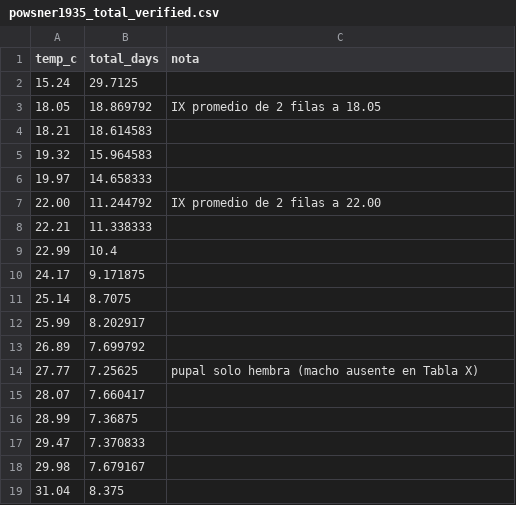
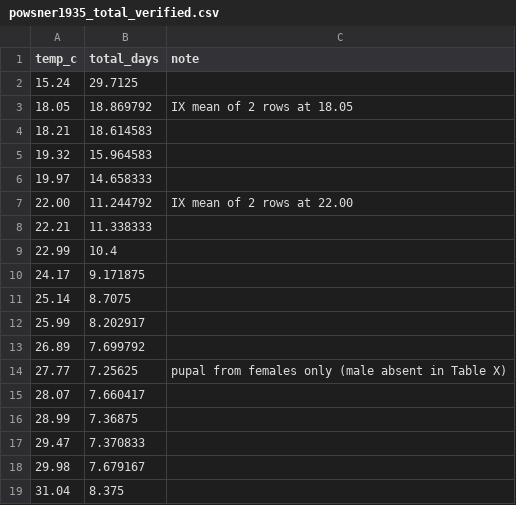
Before and after one commit to gersonasti/Drosotracker, a CSV file: analysis/data/powsner1935_total_verified.csv, drawn as a sheet.

```diff
--- a/analysis/data/powsner1935_total_verified.csv
+++ b/analysis/data/powsner1935_total_verified.csv
@@ -1,4 +1,4 @@
-temp_c,total_days,nota
+temp_c,total_days,note
 15.24,29.7125,
-18.05,18.869792,IX promedio de 2 filas a 18.05
+18.05,18.869792,IX mean of 2 rows at 18.05
 18.21,18.614583,
@@ -6,3 +6,3 @@ temp_c,total_days,nota
 19.97,14.658333,
-22.00,11.244792,IX promedio de 2 filas a 22.00
+22.00,11.244792,IX mean of 2 rows at 22.00
 22.21,11.338333,
@@ -13,3 +13,3 @@ temp_c,total_days,nota
 26.89,7.699792,
-27.77,7.25625,pupal solo hembra (macho ausente en Tabla X)
+27.77,7.25625,pupal from females only (male absent in Table X)
 28.07,7.660417,
```
Also changed, not shown: 12 other files.
